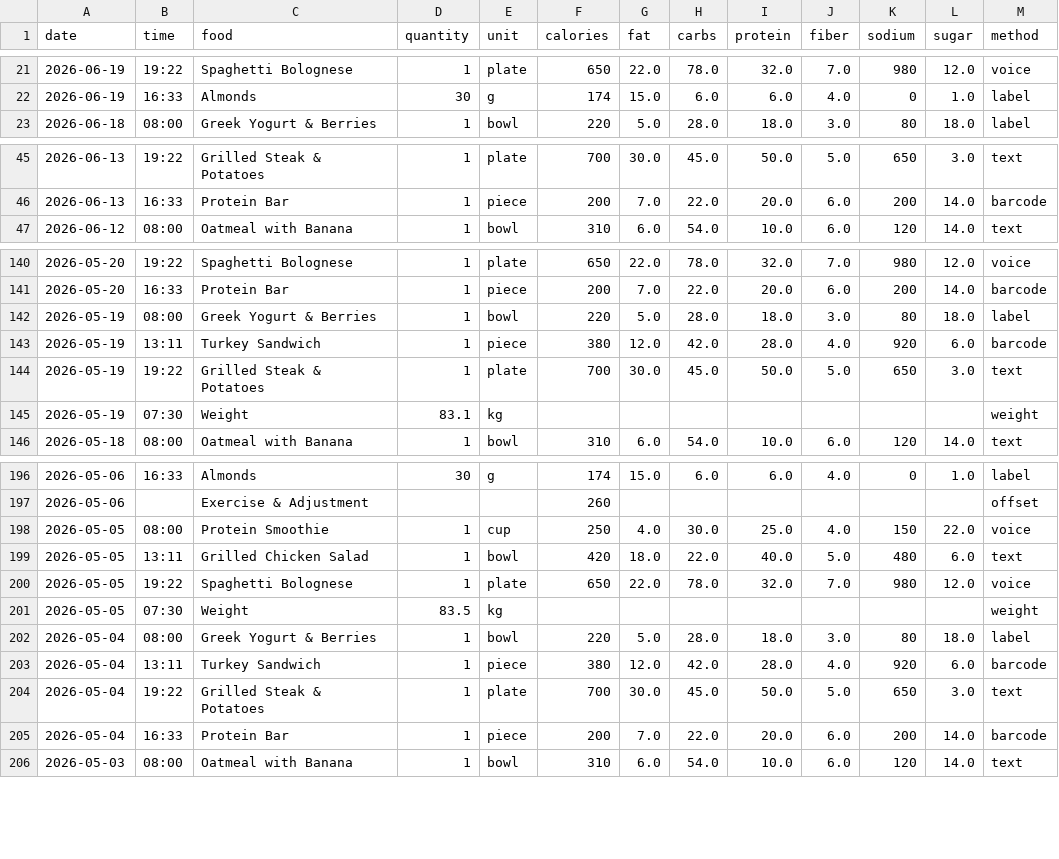
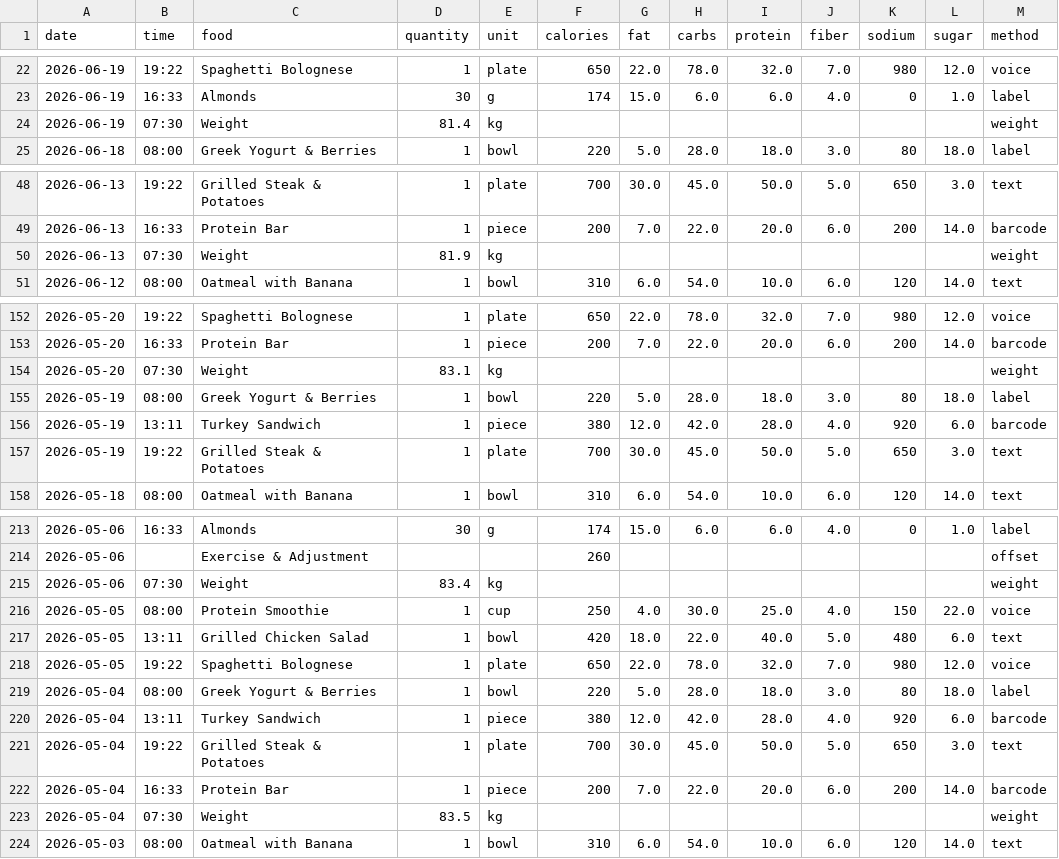
Before and after one commit to TheMarco/caloriecounter, a CSV file: apple/scripts/calorie-counter-demo.csv, drawn as a sheet; only a part is shown, gaps mark what is left out; the diff covers the shown part only.

```diff
--- a/apple/scripts/calorie-counter-demo.csv
+++ b/apple/scripts/calorie-counter-demo.csv
@@ -22,2 +23,3 @@ date,time,food,quantity,unit,calories,fat,carbs,protein,fiber,sodium,sugar,metho
 2026-06-19,16:33,Almonds,30,g,174,15.0,6.0,6.0,4.0,0,1.0,label
+2026-06-19,07:30,Weight,81.4,kg,,,,,,,,weight
 2026-06-18,08:00,Greek Yogurt & Berries,1,bowl,220,5.0,28.0,18.0,3.0,80,18.0,label
@@ -46,2 +49,3 @@ date,time,food,quantity,unit,calories,fat,carbs,protein,fiber,sodium,sugar,metho
 2026-06-13,16:33,Protein Bar,1,piece,200,7.0,22.0,20.0,6.0,200,14.0,barcode
+2026-06-13,07:30,Weight,81.9,kg,,,,,,,,weight
 2026-06-12,08:00,Oatmeal with Banana,1,bowl,310,6.0,54.0,10.0,6.0,120,14.0,text
@@ -141,2 +153,3 @@ date,time,food,quantity,unit,calories,fat,carbs,protein,fiber,sodium,sugar,metho
 2026-05-20,16:33,Protein Bar,1,piece,200,7.0,22.0,20.0,6.0,200,14.0,barcode
+2026-05-20,07:30,Weight,83.1,kg,,,,,,,,weight
 2026-05-19,08:00,Greek Yogurt & Berries,1,bowl,220,5.0,28.0,18.0,3.0,80,18.0,label
@@ -144,3 +157,2 @@ date,time,food,quantity,unit,calories,fat,carbs,protein,fiber,sodium,sugar,metho
 2026-05-19,19:22,Grilled Steak & Potatoes,1,plate,700,30.0,45.0,50.0,5.0,650,3.0,text
-2026-05-19,07:30,Weight,83.1,kg,,,,,,,,weight
 2026-05-18,08:00,Oatmeal with Banana,1,bowl,310,6.0,54.0,10.0,6.0,120,14.0,text
@@ -197,2 +214,3 @@ date,time,food,quantity,unit,calories,fat,carbs,protein,fiber,sodium,sugar,metho
 2026-05-06,,Exercise & Adjustment,,,260,,,,,,,offset
+2026-05-06,07:30,Weight,83.4,kg,,,,,,,,weight
 2026-05-05,08:00,Protein Smoothie,1,cup,250,4.0,30.0,25.0,4.0,150,22.0,voice
@@ -200,3 +218,2 @@ date,time,food,quantity,unit,calories,fat,carbs,protein,fiber,sodium,sugar,metho
 2026-05-05,19:22,Spaghetti Bolognese,1,plate,650,22.0,78.0,32.0,7.0,980,12.0,voice
-2026-05-05,07:30,Weight,83.5,kg,,,,,,,,weight
 2026-05-04,08:00,Greek Yogurt & Berries,1,bowl,220,5.0,28.0,18.0,3.0,80,18.0,label
@@ -205,2 +222,3 @@ date,time,food,quantity,unit,calories,fat,carbs,protein,fiber,sodium,sugar,metho
 2026-05-04,16:33,Protein Bar,1,piece,200,7.0,22.0,20.0,6.0,200,14.0,barcode
+2026-05-04,07:30,Weight,83.5,kg,,,,,,,,weight
 2026-05-03,08:00,Oatmeal with Banana,1,bowl,310,6.0,54.0,10.0,6.0,120,14.0,text
```
Also changed, not shown: 21 added rows, 2 removed rows and 4 edited cells elsewhere in this file, 2 other files.
